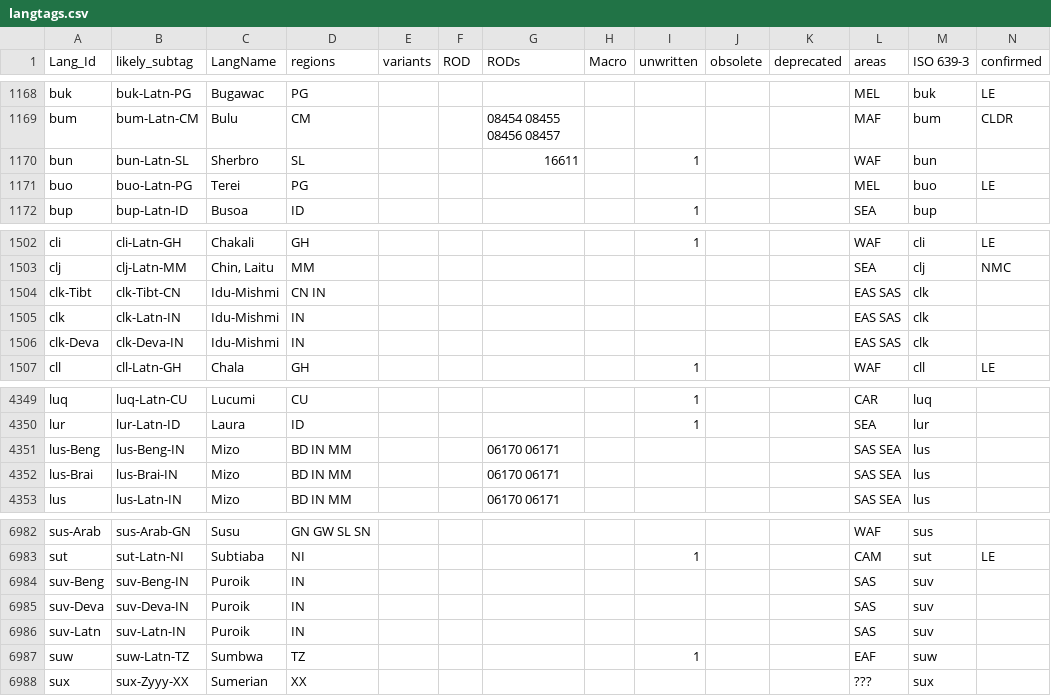
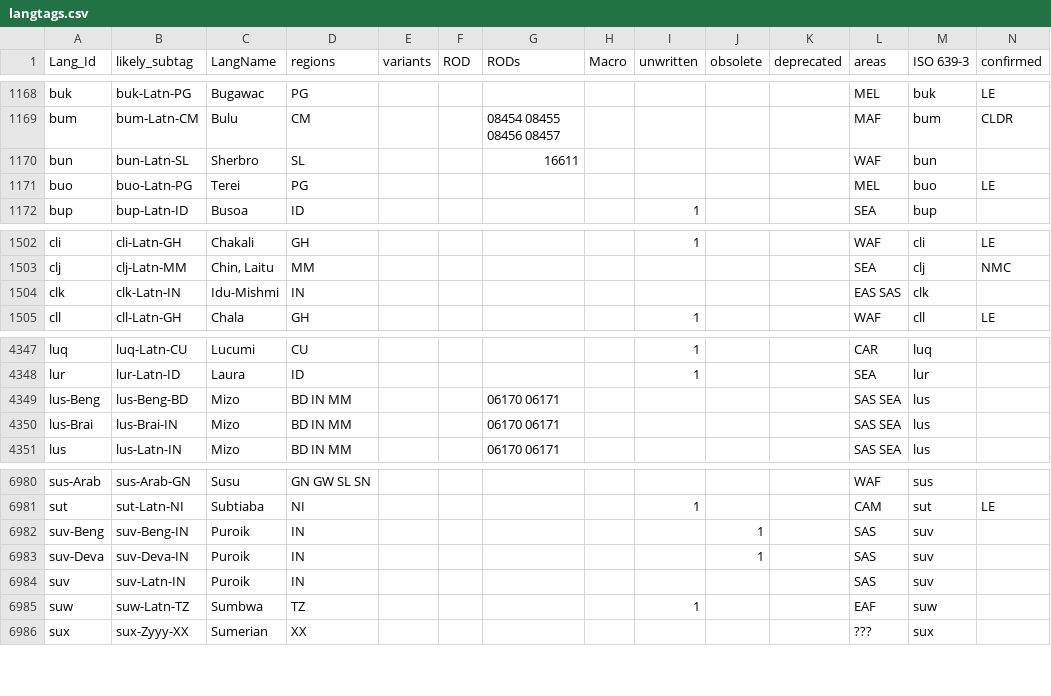
Before and after one commit to silnrsi/langtags, a CSV file: source/langtags.csv, drawn as a sheet; only a part is shown, gaps mark what is left out; removed rows and columns are numbered as before the commit, all else as after; rows hold the shown columns only; the diff names each change by its address in the sheet, - before the commit and + after, or states it on an @@ line.

Commit message:
Changes based on Ethnologue feedback.

```diff
--- a/source/langtags.csv
+++ b/source/langtags.csv
-I1170 (unwritten): 1
+I1170 (unwritten): (empty)
-row 1504: clk-Tibt | clk-Tibt-CN | Idu-Mishmi | CN IN |  |  |  |  |  |  |  | EAS SAS | clk
-row 1506: clk-Deva | clk-Deva-IN | Idu-Mishmi | IN |  |  |  |  |  |  |  | EAS SAS | clk
-B4349 (likely_subtag): lus-Beng-IN
+B4349 (likely_subtag): lus-Beng-BD
-J6982:J6983 (obsolete): (empty)
+J6982:J6983 (obsolete): 1
-A6984 (Lang_Id): suv-Latn
+A6984 (Lang_Id): suv
```
